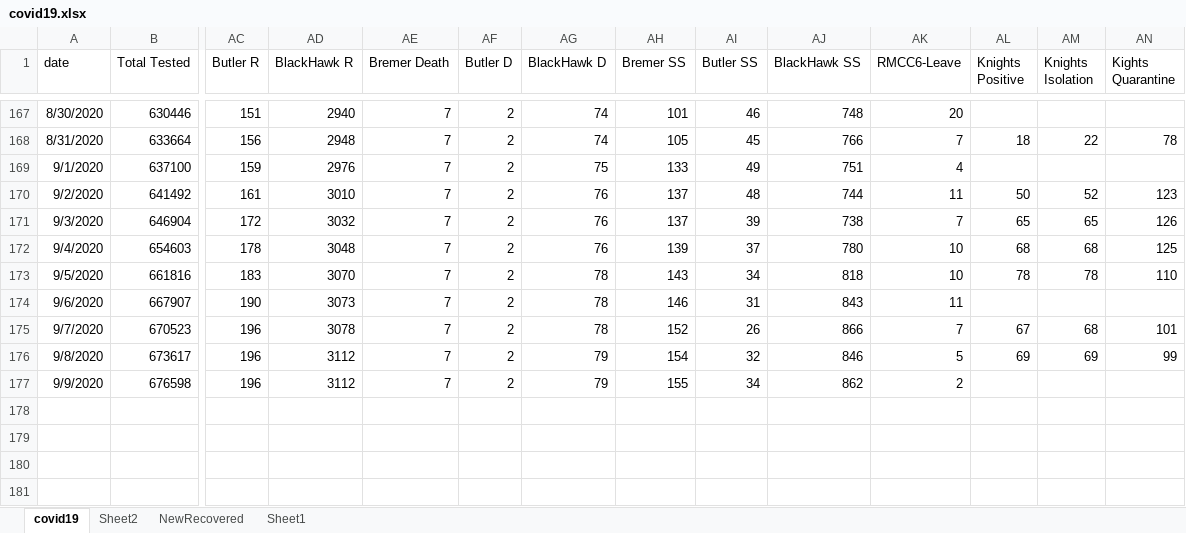
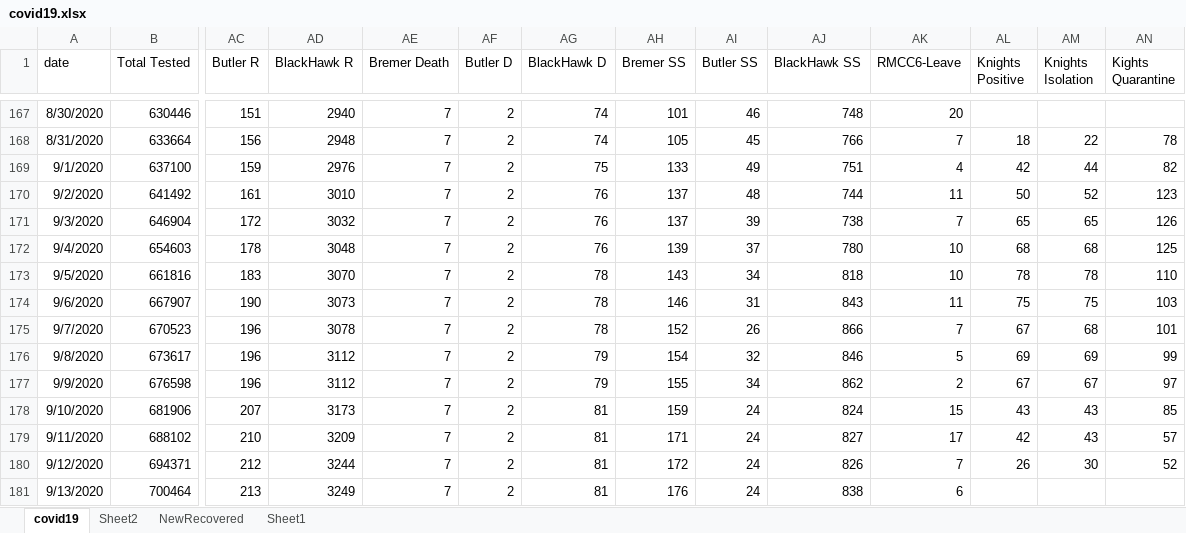
Before and after one commit to mbirgen/COVID19, an Excel workbook: covid19.xlsx, sheet covid19, drawn as a sheet; only a part is shown, gaps mark what is left out; values as stored, in another font and other column widths than the file's, no borders; rows hold the shown columns only; the diff names each change by its address in the sheet, - before the commit and + after, or states it on an @@ line.

Commit message:
09/13/2020 Data

```diff
--- a/covid19.xlsx (sheet covid19)
+++ b/covid19.xlsx (sheet covid19)
-AL169 (Knights Positive): (empty)
+AL169 (Knights Positive): 42
-AM169 (Knights Isolation): (empty)
+AM169 (Knights Isolation): 44
-AN169 (Kights Quarantine): (empty)
+AN169 (Kights Quarantine): 82
-AL174 (Knights Positive): (empty)
+AL174 (Knights Positive): 75
-AM174 (Knights Isolation): (empty)
+AM174 (Knights Isolation): 75
-AN174 (Kights Quarantine): (empty)
+AN174 (Kights Quarantine): 103
-AL177 (Knights Positive): (empty)
+AL177 (Knights Positive): 67
-AM177 (Knights Isolation): (empty)
+AM177 (Knights Isolation): 67
-AN177 (Kights Quarantine): (empty)
+AN177 (Kights Quarantine): 97
+row 178: 9/10/2020 | 681906 | 207 | 3173 | 7 | 2 | 81 | 159 | 24 | 824 | 15 | 43 | 43 | 85
+row 179: 9/11/2020 | 688102 | 210 | 3209 | 7 | 2 | 81 | 171 | 24 | 827 | 17 | 42 | 43 | 57
+row 180: 9/12/2020 | 694371 | 212 | 3244 | 7 | 2 | 81 | 172 | 24 | 826 | 7 | 26 | 30 | 52
+row 181: 9/13/2020 | 700464 | 213 | 3249 | 7 | 2 | 81 | 176 | 24 | 838 | 6
```
Also changed, not shown: 23 other files.
